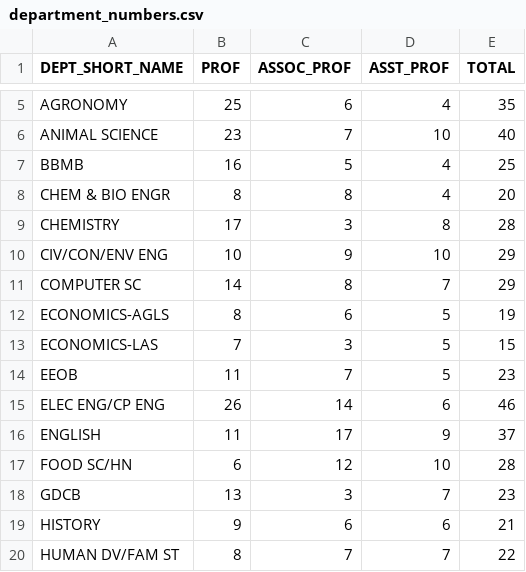
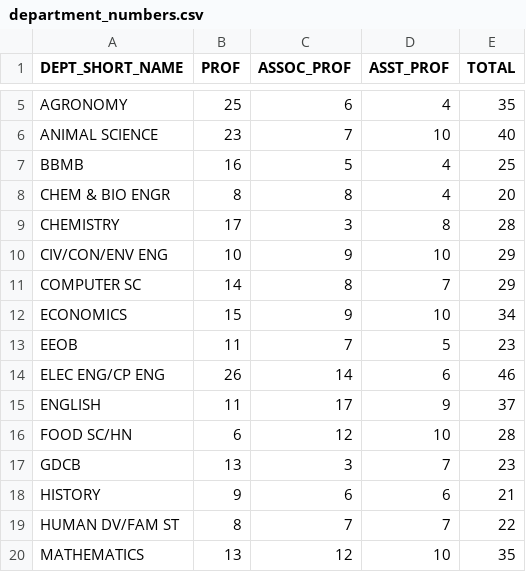
Before and after one commit to lydiaPenglish/CyChecks, a CSV file: data-raw/departments/department_numbers.csv, drawn as a sheet; only a part is shown, gaps mark what is left out; the shorter side is filled out with more unchanged rows.

Commit message:
Consolidated economics from two colleges into one

```diff
--- a/data-raw/departments/department_numbers.csv
+++ b/data-raw/departments/department_numbers.csv
@@ -11,4 +11,3 @@ CIV/CON/ENV ENG,10,9,10,29
 COMPUTER SC,14,8,7,29
-ECONOMICS-AGLS,8,6,5,19
-ECONOMICS-LAS,7,3,5,15
+ECONOMICS,15,9,10,34
 EEOB,11,7,5,23
```
